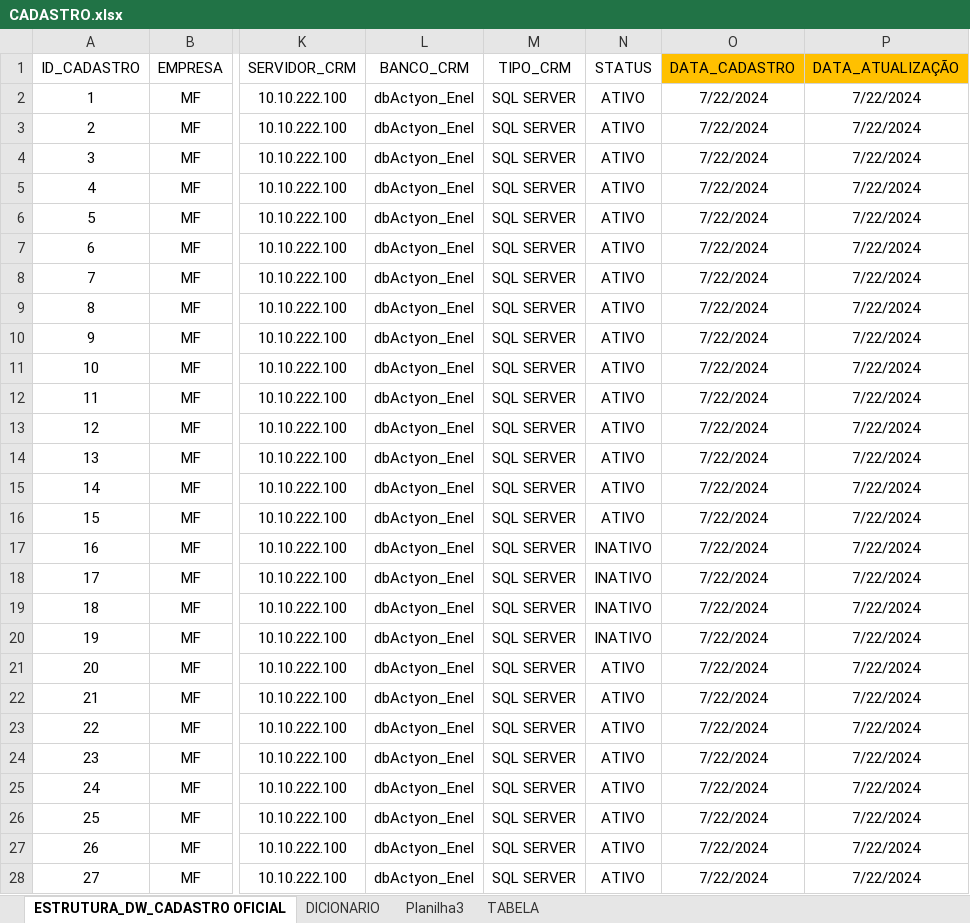
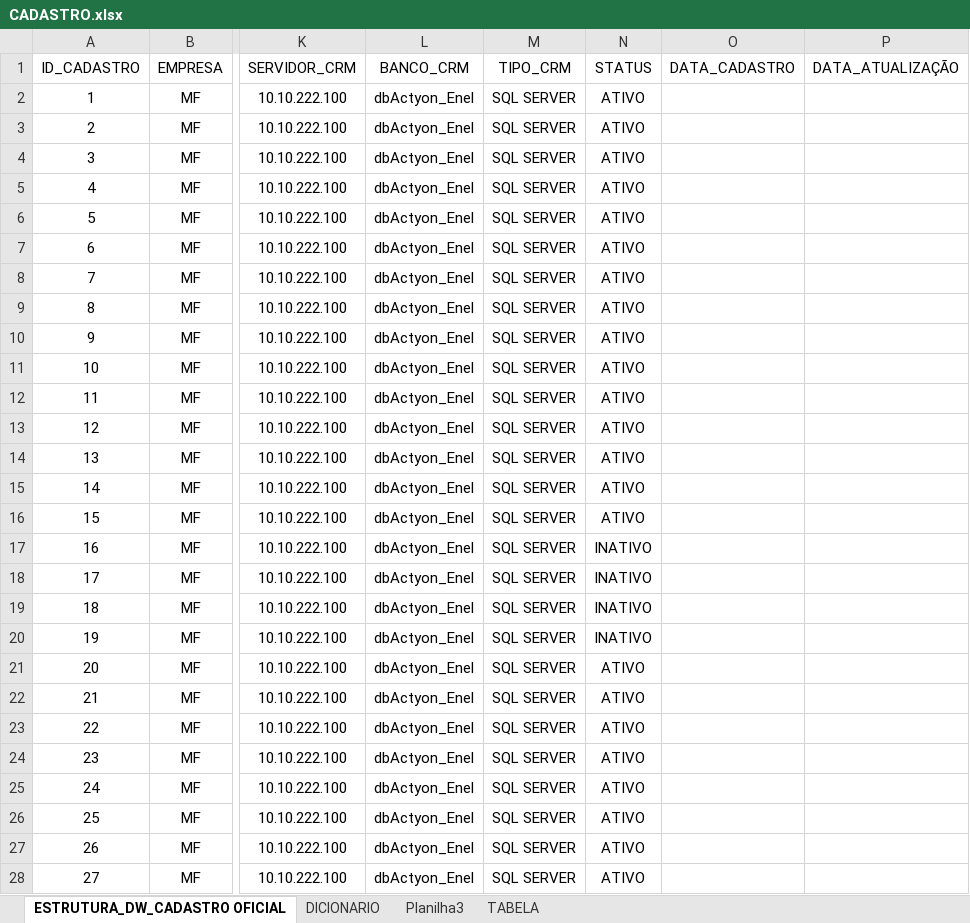
Before and after one commit to Matheus-Shadow/Data-Warehouse, an Excel workbook: Documentos/Mapeamento das Fontes de Dados/CADASTRO/CADASTRO.xlsx, sheet ESTRUTURA_DW_CADASTRO OFICIAL, drawn as a sheet; only a part is shown, gaps mark what is left out; values as stored, in another font and other column widths than the file's, no borders; the diff covers the shown part only; the diff names each change by its address in the sheet, - before the commit and + after, or states it on an @@ line.

```diff
--- a/Documentos/Mapeamento das Fontes de Dados/CADASTRO/CADASTRO.xlsx (sheet ESTRUTURA_DW_CADASTRO OFICIAL)
+++ b/Documentos/Mapeamento das Fontes de Dados/CADASTRO/CADASTRO.xlsx (sheet ESTRUTURA_DW_CADASTRO OFICIAL)
-O1:P1 fill: #FFC000
+O1:P1 fill: none
-O2:O28 (DATA_CADASTRO): 7/22/2024
+O2:O28 (DATA_CADASTRO): (empty)
-P2:P28 (DATA_ATUALIZAÇÃO): 7/22/2024
+P2:P28 (DATA_ATUALIZAÇÃO): (empty)
```
Also changed, not shown: 156 edited cells elsewhere in this sheet, 1 other file.
